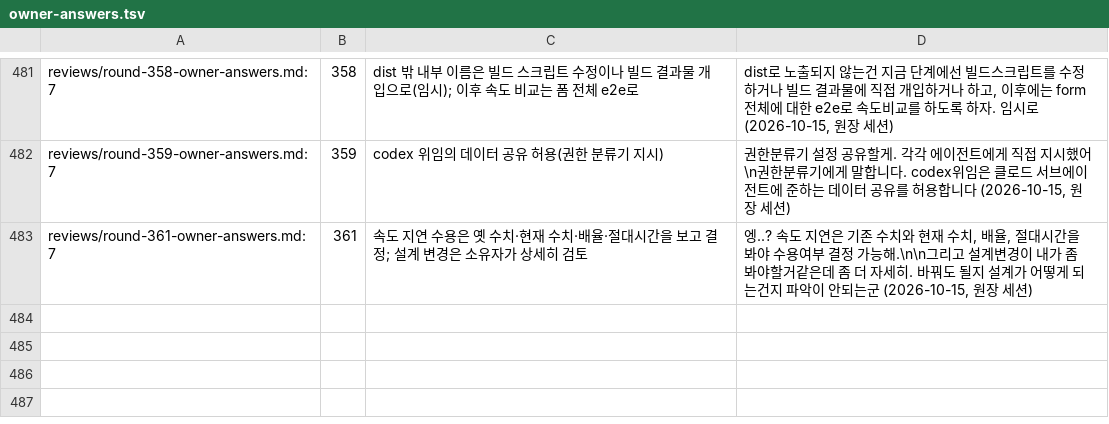
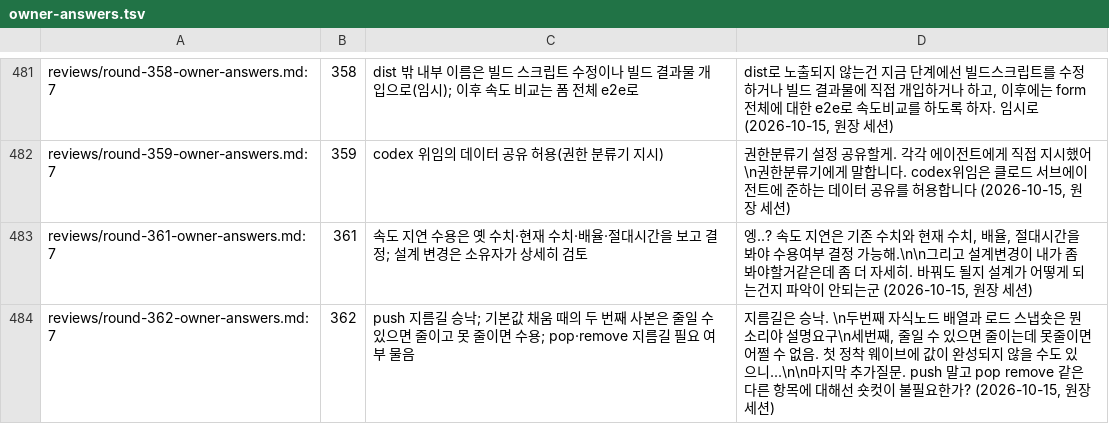
Before and after one commit to vincent-kk/albatrion, a TSV file: packages/canard/schema-form/architecture/ledger/checks/owner-answers.tsv, drawn as a sheet; only a part is shown, gaps mark what is left out.

Commit message:
docs(schema-form): round 362 — owner approves the array push shortcut; the second value copy on default fill is reduced where possible, otherwise accepted; pop and remove shortcuts asked

```diff
--- a/packages/canard/schema-form/architecture/ledger/checks/owner-answers.tsv
+++ b/packages/canard/schema-form/architecture/ledger/checks/owner-answers.tsv
@@ -494 +494,2 @@ reviews/round-359-owner-answers.md:7	359	codex 위임의 데이터 공유 허용
 reviews/round-361-owner-answers.md:7	361	속도 지연 수용은 옛 수치·현재 수치·배율·절대시간을 보고 결정; 설계 변경은 소유자가 상세히 검토	"엥..? 속도 지연은 기존 수치와 현재 수치, 배율, 절대시간을 봐야 수용여부 결정 가능해.\n\n그리고 설계변경이 내가 좀 봐야할거같은데 좀 더 자세히. 바꿔도 될지 설계가 어떻게 되는건지 파악이 안되는군" (2026-10-15, 원장 세션)
+reviews/round-362-owner-answers.md:7	362	push 지름길 승낙; 기본값 채움 때의 두 번째 사본은 줄일 수 있으면 줄이고 못 줄이면 수용; pop·remove 지름길 필요 여부 물음	"지름길은 승낙. \n두번째 자식노드 배열과 로드 스냅숏은 뭔소리야 설명요구\n세번째, 줄일 수 있으면 줄이는데 못줄이면 어쩔 수 없음. 첫 정착 웨이브에 값이 완성되지 않을 수도 있으니...\n\n마지막 추가질문. push 말고 pop remove 같은 다른 항목에 대해선 숏컷이 불필요한가?" (2026-10-15, 원장 세션)
```
Also changed, not shown: 5 other files.
